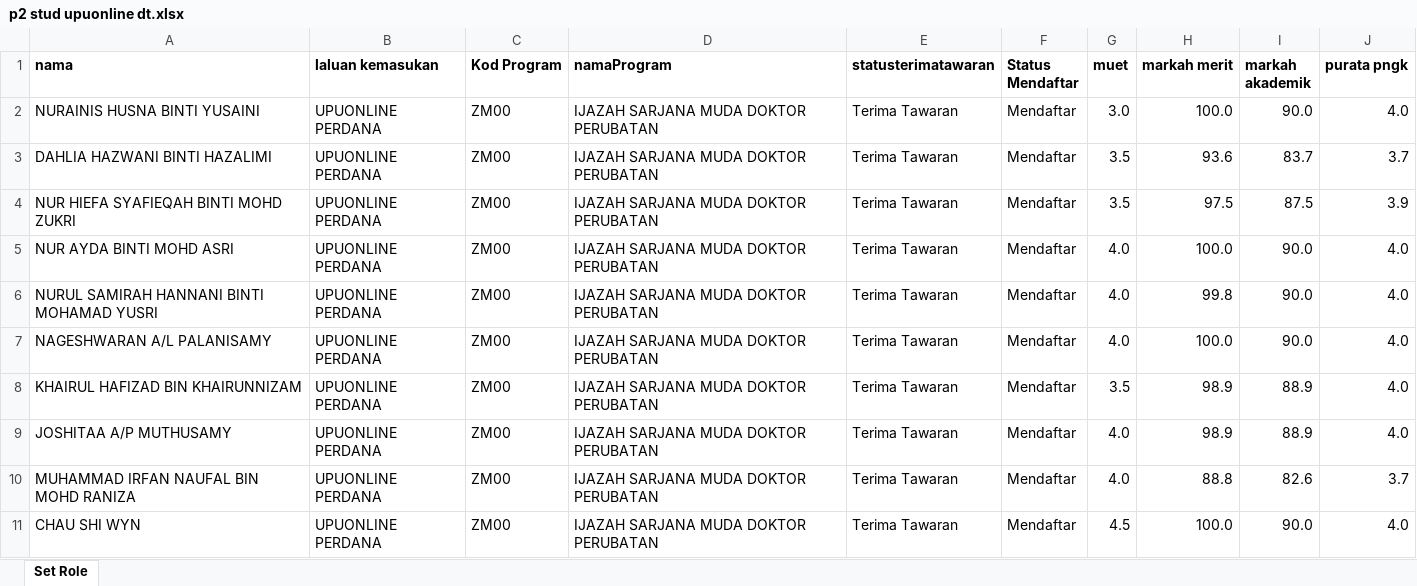
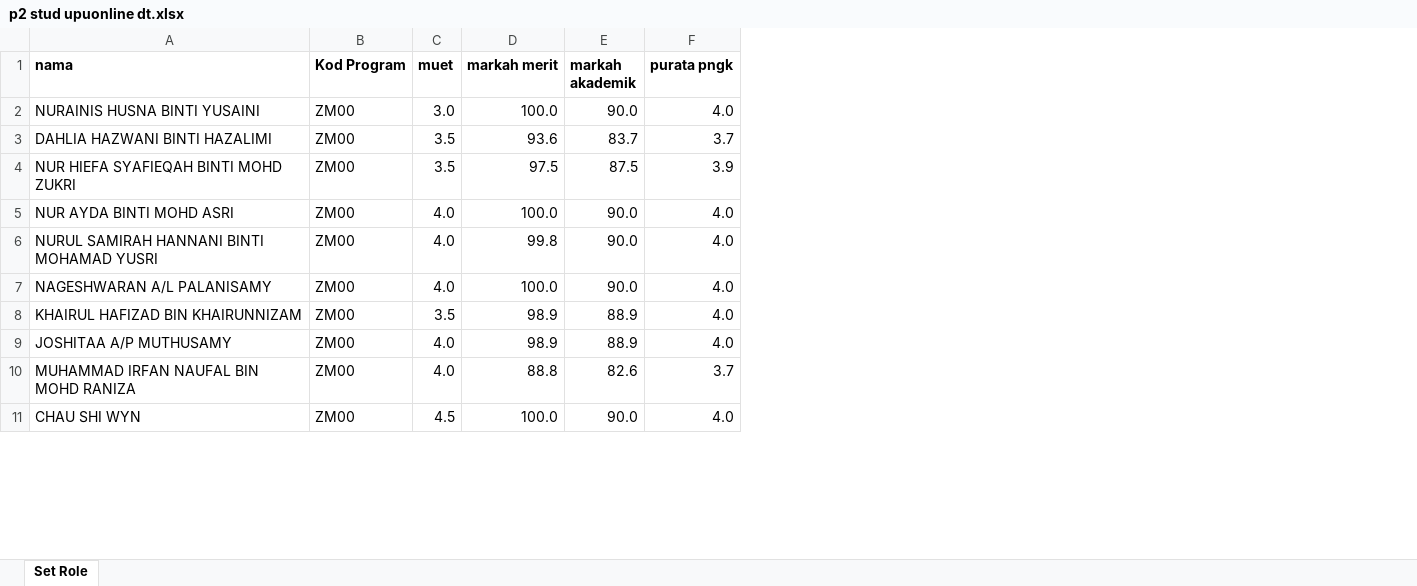
Before and after one commit to jigs03/proto5, an Excel workbook: uploads/p2 stud upuonline dt.xlsx, sheet Set Role, drawn as a sheet; only a part is shown; values as stored, in another font and other column widths than the file's, no borders; the diff names each change by its address in the sheet, - before the commit and + after, or states it on an @@ line.

```diff
--- a/uploads/p2 stud upuonline dt.xlsx (sheet Set Role)
+++ b/uploads/p2 stud upuonline dt.xlsx (sheet Set Role)
-column B (laluan kemasukan), rows 2-11: all UPUONLINE PERDANA
-column D (namaProgram), rows 2-11: all IJAZAH SARJANA MUDA DOKTOR PERUBATAN
-column E (statusterimatawaran), rows 2-11: all Terima Tawaran
-column F (Status Mendaftar), rows 2-11: all Mendaftar
```
Also changed, not shown: 35 other files.
